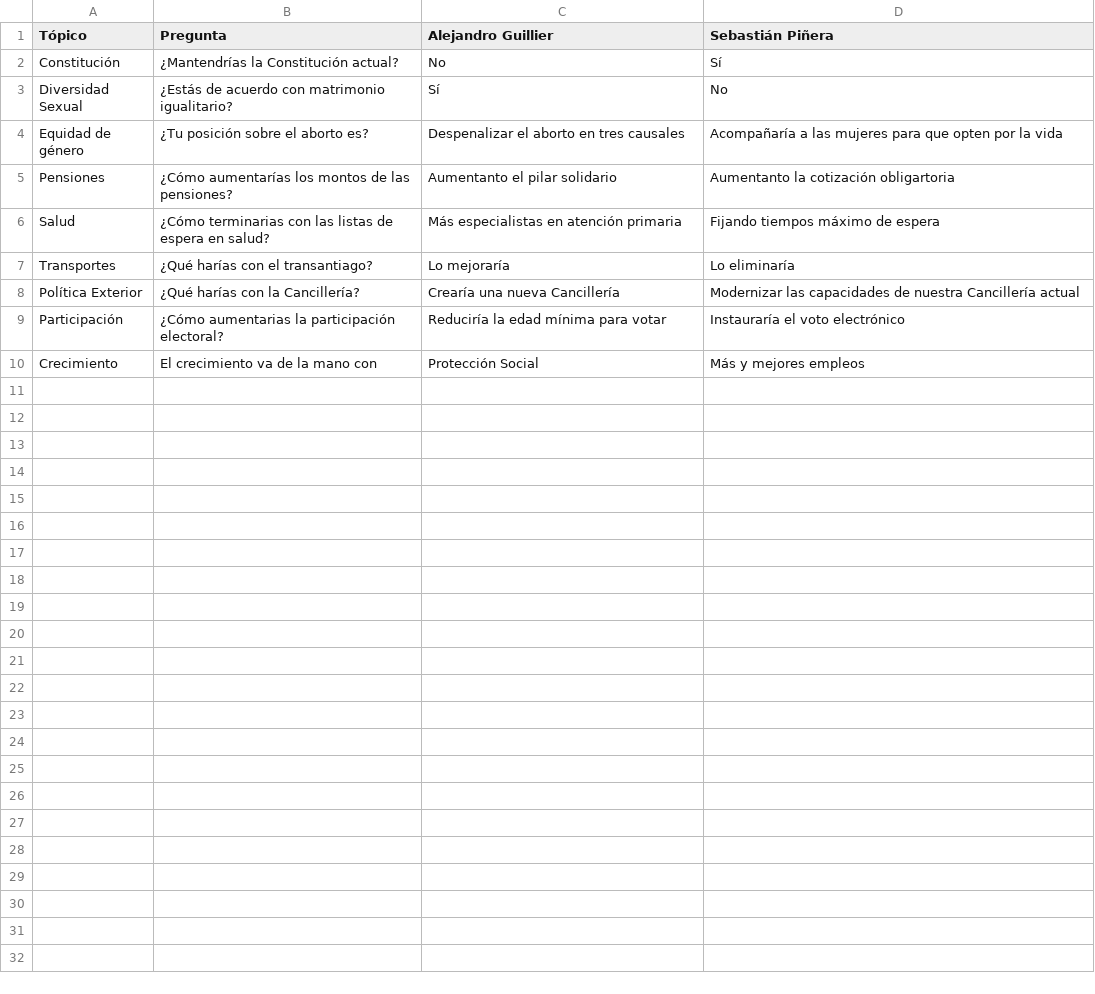
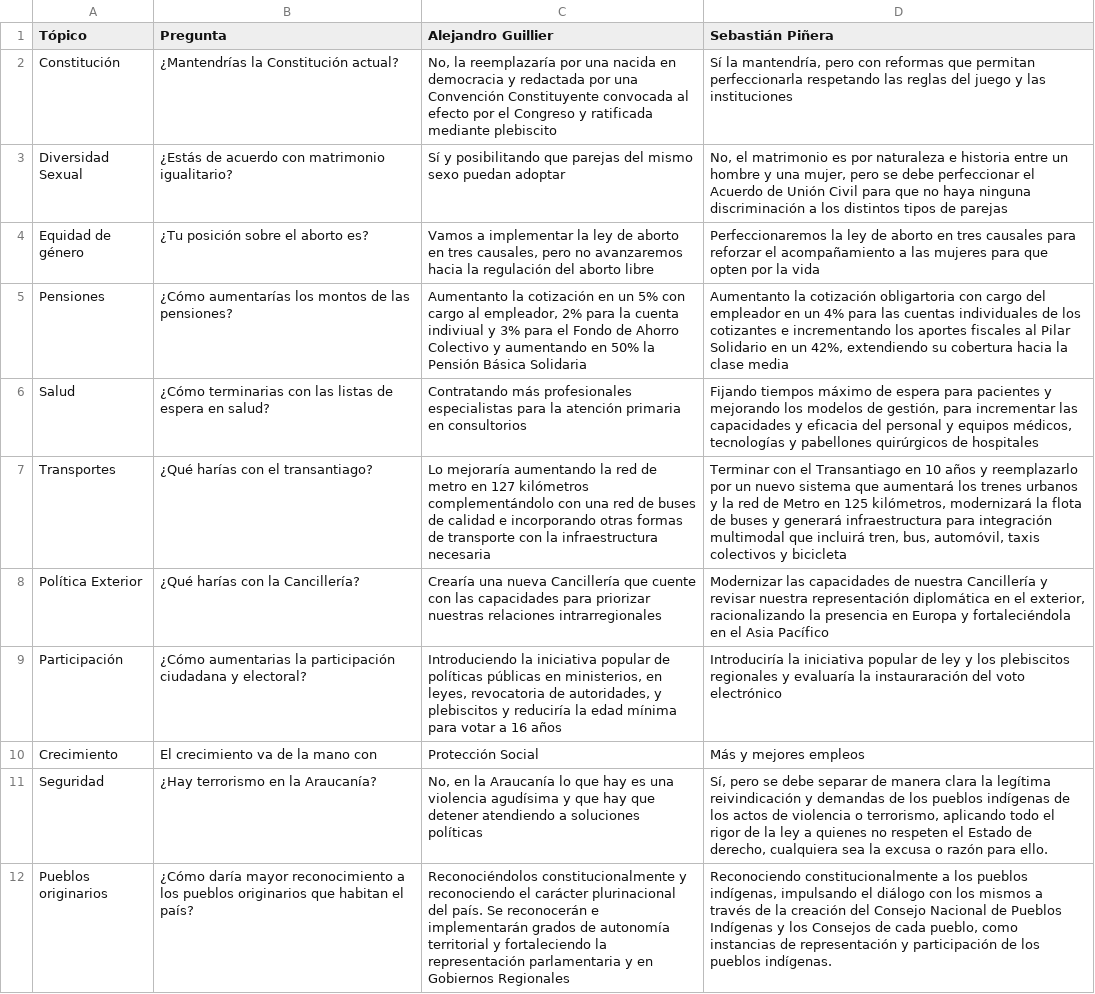
Before and after one commit to ciudadanointeligente/votainteligente-portal-electoral, a CSV file: preguntas_media_naranja_segunda_vuelta_2017.csv, drawn as a sheet.

Commit message:
Mejora respuestas media naranja y más preguntas

```diff
--- a/preguntas_media_naranja_segunda_vuelta_2017.csv
+++ b/preguntas_media_naranja_segunda_vuelta_2017.csv
@@ -1,10 +1,12 @@
 Tópico|Pregunta|Alejandro Guillier|Sebastián Piñera
-Constitución|¿Mantendrías la Constitución actual?|No|Sí
-Diversidad Sexual|¿Estás de acuerdo con matrimonio igualitario?|Sí|No
-Equidad de género|¿Tu posición sobre el aborto es? |Despenalizar el aborto en tres causales|Acompañaría a las mujeres para que opten por la vida
-Pensiones|¿Cómo aumentarías los montos de las pensiones?|Aumentanto el pilar solidario|Aumentanto la cotización obligartoria
-Salud|¿Cómo terminarias con las listas de espera en salud? |Más especialistas en atención primaria|Fijando tiempos máximo de espera
-Transportes|¿Qué harías con el transantiago?|Lo mejoraría |Lo eliminaría
-Política Exterior|¿Qué harías con la Cancillería?|Crearía una nueva Cancillería |Modernizar las capacidades de nuestra Cancillería actual
-Participación |¿Cómo aumentarias la participación electoral?|Reduciría la edad mínima para votar|Instauraría el voto electrónico
+Constitución|¿Mantendrías la Constitución actual?|No, la reemplazaría por una nacida en democracia y redactada por una Convención Constituyente convocada al efecto por el Congreso y ratificada mediante plebiscito|Sí la mantendría, pero con reformas que permitan perfeccionarla respetando las reglas del juego y las instituciones
+Diversidad Sexual|¿Estás de acuerdo con matrimonio igualitario?|Sí y posibilitando que parejas del mismo sexo puedan adoptar|No, el matrimonio es por naturaleza e historia entre un hombre y una mujer, pero se debe perfeccionar el Acuerdo de Unión Civil para que no haya ninguna discriminación a los distintos tipos de parejas
+Equidad de género|¿Tu posición sobre el aborto es? |Vamos a implementar la ley de aborto en tres causales, pero no avanzaremos hacia la regulación del aborto libre|Perfeccionaremos la ley de aborto en tres causales para reforzar el acompañamiento a las mujeres para que opten por la vida
+Pensiones|¿Cómo aumentarías los montos de las pensiones?|Aumentanto la cotización en un 5% con cargo al empleador, 2% para la cuenta indiviual y 3% para el Fondo de Ahorro Colectivo y aumentando en 50% la Pensión Básica Solidaria|Aumentanto la cotización obligartoria con cargo del empleador en un 4% para las cuentas individuales de los cotizantes e incrementando los aportes fiscales al Pilar Solidario en un 42%, extendiendo su cobertura hacia la clase media
+Salud|¿Cómo terminarias con las listas de espera en salud? |Contratando más profesionales especialistas para la atención primaria en consultorios|Fijando tiempos máximo de espera para pacientes y mejorando los modelos de gestión, para incrementar las capacidades y eficacia del personal y equipos médicos, tecnologías y pabellones quirúrgicos de hospitales
+Transportes|¿Qué harías con el transantiago?|Lo mejoraría aumentando la red de metro en 127 kilómetros complementándolo con una red de buses de calidad e incorporando otras formas de transporte con la infraestructura necesaria|Terminar con el Transantiago en 10 años y reemplazarlo por un nuevo sistema que aumentará los trenes urbanos y la red de Metro en 125 kilómetros, modernizará la flota de buses y generará infraestructura para integración multimodal que incluirá tren, bus, automóvil, taxis colectivos y bicicleta
+Política Exterior|¿Qué harías con la Cancillería?|Crearía una nueva Cancillería que cuente con las capacidades para priorizar nuestras relaciones intrarregionales|Modernizar las capacidades de nuestra Cancillería y revisar nuestra representación diplomática en el exterior, racionalizando la presencia en Europa y fortaleciéndola en el Asia Pacífico
+Participación|¿Cómo aumentarias la participación ciudadana y electoral?|Introduciendo la iniciativa popular de políticas públicas en ministerios, en leyes, revocatoria de autoridades, y plebiscitos y reduciría la edad mínima para votar a 16 años|Introduciría la iniciativa popular de ley y los plebiscitos regionales y evaluaría la instauraración del voto electrónico
 Crecimiento|El crecimiento va de la mano con|Protección Social|Más y mejores empleos
+Seguridad|¿Hay terrorismo en la Araucanía?|No, en la Araucanía lo que hay es una violencia agudísima y que hay que detener atendiendo a soluciones políticas|Sí, pero se debe separar de manera clara la legítima reivindicación y demandas de los pueblos indígenas de los actos de violencia o terrorismo, aplicando todo el rigor de la ley a quienes no respeten el Estado de derecho, cualquiera sea la excusa o razón para ello.
+Pueblos originarios|¿Cómo daría mayor reconocimiento a los pueblos originarios que habitan el país?|Reconociéndolos constitucionalmente y reconociendo el carácter plurinacional del país. Se reconocerán e implementarán grados de autonomía territorial y fortaleciendo la representación parlamentaria y en Gobiernos Regionales|Reconociendo constitucionalmente a los pueblos indígenas, impulsando el diálogo con los mismos a través de la creación del Consejo Nacional de Pueblos Indígenas y los Consejos de cada pueblo, como instancias de representación y participación de los pueblos indígenas.
```
